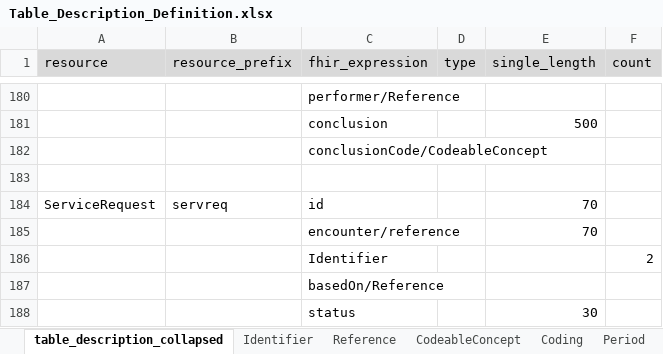
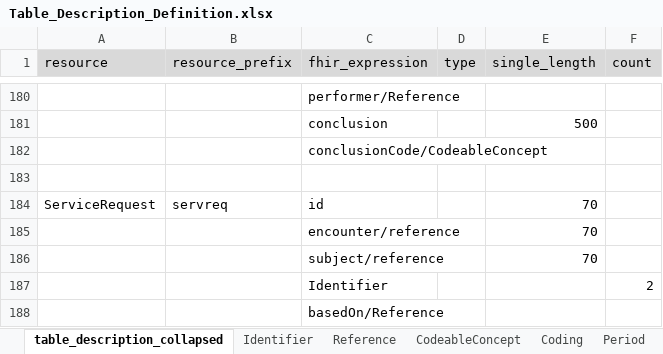
Before and after one commit to medizininformatik-initiative/INTERPOLAR, an Excel workbook: R-kds2db/kds2db/inst/extdata/Table_Description_Definition.xlsx, sheet table_description_collapsed, drawn as a sheet; only a part is shown, gaps mark what is left out; the shorter side is filled out with more unchanged rows; values as stored, in another font and other column widths than the file's, no borders; the diff names each change by its address in the sheet, - before the commit and + after, or states it on an @@ line.

```diff
--- a/R-kds2db/kds2db/inst/extdata/Table_Description_Definition.xlsx (sheet table_description_collapsed)
+++ b/R-kds2db/kds2db/inst/extdata/Table_Description_Definition.xlsx (sheet table_description_collapsed)
+row 186:  |  | subject/reference |  | 70
```
Also changed, not shown: R-kds2db/kds2db/inst/extdata/Table_Description.xlsx.
